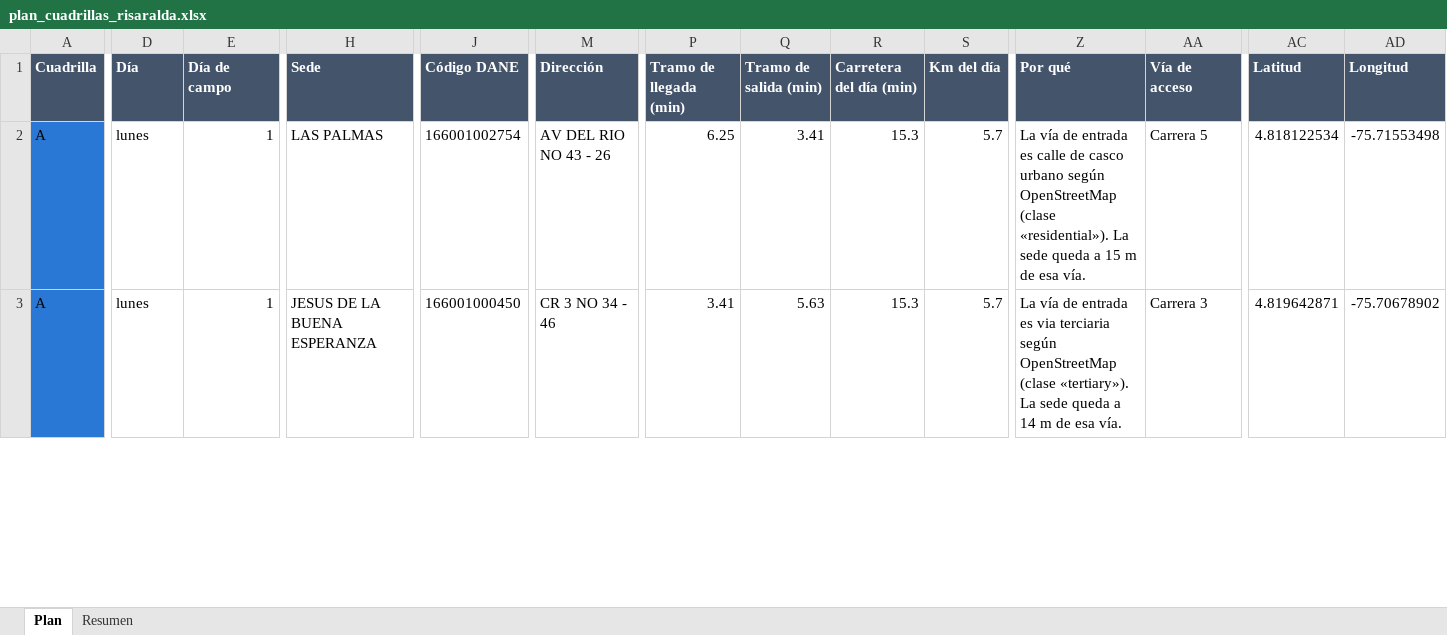
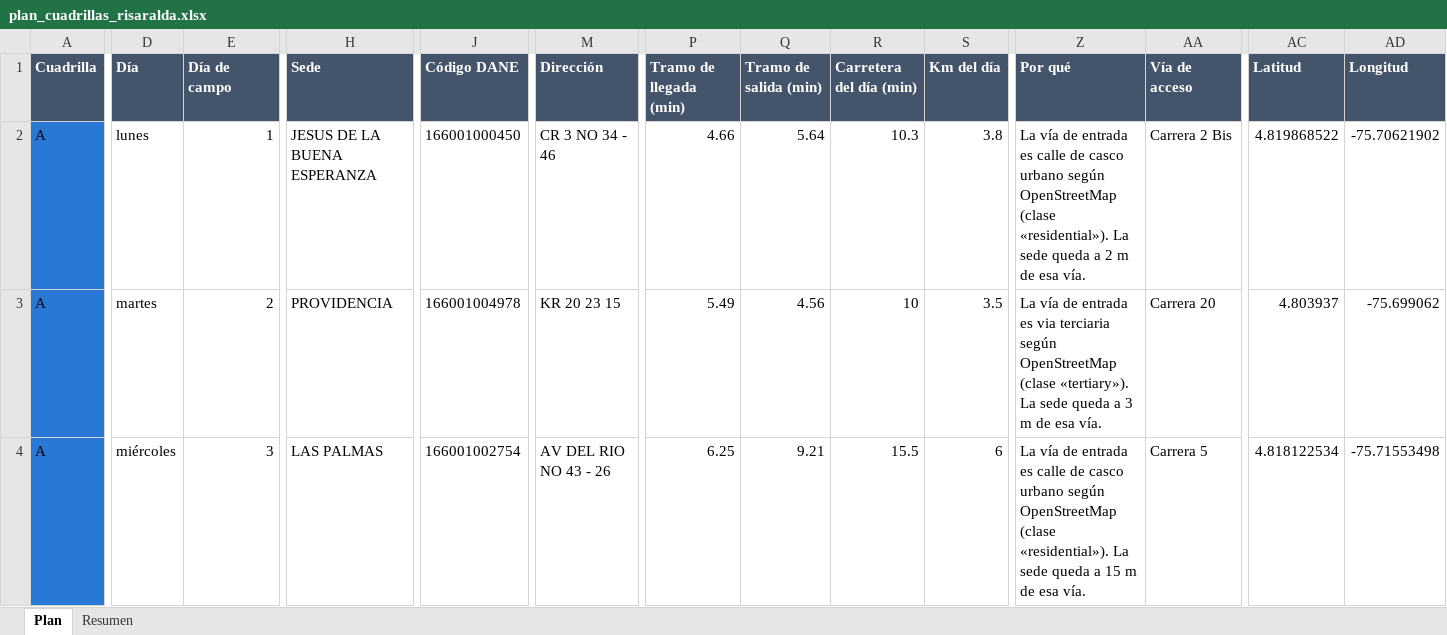
Before and after one commit to AngelaLop/visor-emergencia-escolar, an Excel workbook: public/datos/plan_cuadrillas_risaralda.xlsx, sheet Plan, drawn as a sheet; only a part is shown, gaps mark what is left out; values as stored, in another font and other column widths than the file's, no borders; addresses are those after the commit; rows hold the shown columns only; the diff covers the shown part only; the diff names each change by its address in the sheet, - before the commit and + after, or states it on an @@ line.

Commit message:
Risaralda con 62 sedes y cuadrillas parejas; Todo Valle con la Palmira nueva y marcas de Palmira
Risaralda: entran Nuestra Senora del Carmen y Escuela Nueva Aguita, ubicadas
con fotos georreferenciadas, y se corrige Jesus de la Buena Esperanza. Las
cuadrillas quedan en 13, 14 y 14 dias (A toma Apia, C Pueblo Rico), 45,8 h.

Todo Valle 4 cuadrillas: 90 sedes con la lista de Palmira del 21-sep, en
territorio contiguo y con 1 dia de equilibrio. 100,1 h contra 85,0 h con la
Palmira vieja; la diferencia es casi toda de las sedes rurales de Palmira.

En el mapa, las sedes de la lista nueva de Palmira llevan anillo verde si el
MEN las tiene sin afectacion o con afectacion menor, anillo blanco si no se
sabe si tuvieron dano y circulo rojo si su ubicacion esta pedida a la
Secretaria. La leyenda las explica.

```diff
--- a/public/datos/plan_cuadrillas_risaralda.xlsx (sheet Plan)
+++ b/public/datos/plan_cuadrillas_risaralda.xlsx (sheet Plan)
-H2 (Sede): LAS PALMAS
+H2 (Sede): JESUS DE LA BUENA ESPERANZA
-J2 (Código DANE): 166001002754
+J2 (Código DANE): 166001000450
-M2 (Dirección): AV DEL RIO NO 43 - 26
+M2 (Dirección): CR 3 NO 34 - 46
-P2 (Tramo de llegada (min)): 6.25
+P2 (Tramo de llegada (min)): 4.66
-Q2 (Tramo de salida (min)): 3.41
+Q2 (Tramo de salida (min)): 5.64
-R2 (Carretera del día (min)): 15.3
+R2 (Carretera del día (min)): 10.3
-S2 (Km del día): 5.7
+S2 (Km del día): 3.8
-Z2 (Por qué): …queda a 15 m de…
+Z2 (Por qué): …queda a 2 m de…
-AA2 (Vía de acceso): Carrera 5
+AA2 (Vía de acceso): Carrera 2 Bis
-AC2 (Latitud): 4.818122534
+AC2 (Latitud): 4.819868522
-AD2 (Longitud): -75.71553498
+AD2 (Longitud): -75.70621902
+row 3: A | martes | 2 | PROVIDENCIA | 166001004978 | KR 20 23 15 | 5.49 | 4.56 | 10 | 3.5 | La vía de entrada es via terciaria según OpenStreetMap (clase «tertiary»). La sede queda a 3 m de esa vía. | Carrera 20 | 4.803937 | -75.699062
-D4 (Día): lunes
+D4 (Día): miércoles
-E4 (Día de campo): 1
+E4 (Día de campo): 3
-H4 (Sede): JESUS DE LA BUENA ESPERANZA
+H4 (Sede): LAS PALMAS
-J4 (Código DANE): 166001000450
+J4 (Código DANE): 166001002754
-M4 (Dirección): CR 3 NO 34 - 46
+M4 (Dirección): AV DEL RIO NO 43 - 26
-P4 (Tramo de llegada (min)): 3.41
+P4 (Tramo de llegada (min)): 6.25
-Q4 (Tramo de salida (min)): 5.63
+Q4 (Tramo de salida (min)): 9.21
-R4 (Carretera del día (min)): 15.3
+R4 (Carretera del día (min)): 15.5
-S4 (Km del día): 5.7
+S4 (Km del día): 6
-Z4 (Por qué): …entrada es via terciaria según OpenStreetMap (clase «tertiary»). La sede queda a 14 m de…
+Z4 (Por qué): …entrada es calle de casco urbano según OpenStreetMap (clase «residential»). La sede queda a 15 m de…
-AA4 (Vía de acceso): Carrera 3
+AA4 (Vía de acceso): Carrera 5
-AC4 (Latitud): 4.819642871
+AC4 (Latitud): 4.818122534
-AD4 (Longitud): -75.70678902
+AD4 (Longitud): -75.71553498
```
Also changed, not shown: 22 added rows, 21 removed rows and 351 edited cells elsewhere in this sheet, sheet Resumen, public/datos/plan_cuadrillas_bid.xlsx, public/datos/plan_cuadrillas_por_municipio.xlsx, 8 other files.
